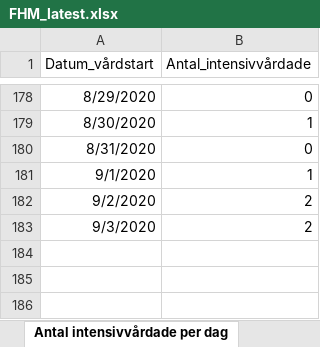
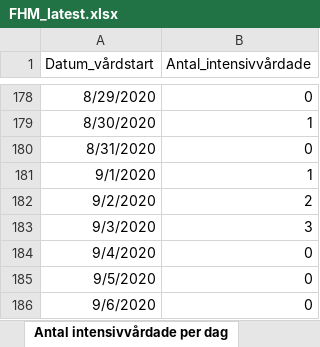
Before and after one commit to adamaltmejd/sse_cern, an Excel workbook: data/FHM/FHM_latest.xlsx, sheet Antal intensivvårdade per dag, drawn as a sheet; only a part is shown, gaps mark what is left out; values as stored, in another font and other column widths than the file's, no borders; the diff names each change by its address in the sheet, - before the commit and + after, or states it on an @@ line.

```diff
--- a/data/FHM/FHM_latest.xlsx (sheet Antal intensivvårdade per dag)
+++ b/data/FHM/FHM_latest.xlsx (sheet Antal intensivvårdade per dag)
-B183 (Antal_intensivvårdade): 2
+B183 (Antal_intensivvårdade): 3
+row 184: 9/4/2020 | 0
+row 185: 9/5/2020 | 0
+row 186: 9/6/2020 | 0
```
Also changed, not shown: sheet Antal per dag region, sheet Totalt antal per region, sheet Totalt antal per åldersgrupp, sheet Antal avlidna per dag, sheet Totalt antal per kön, other sheet tabs, 5 other files.
